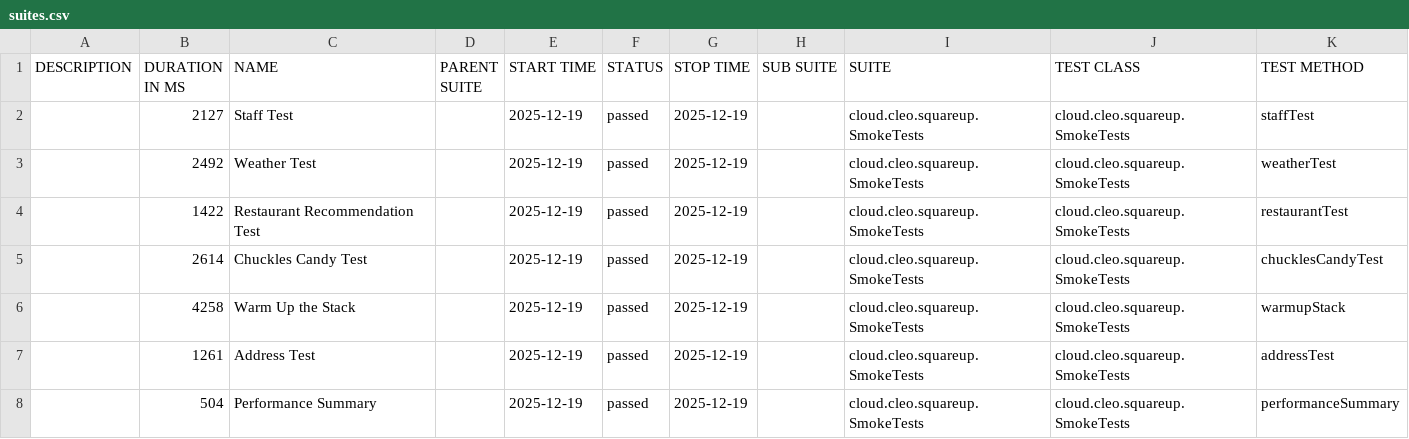
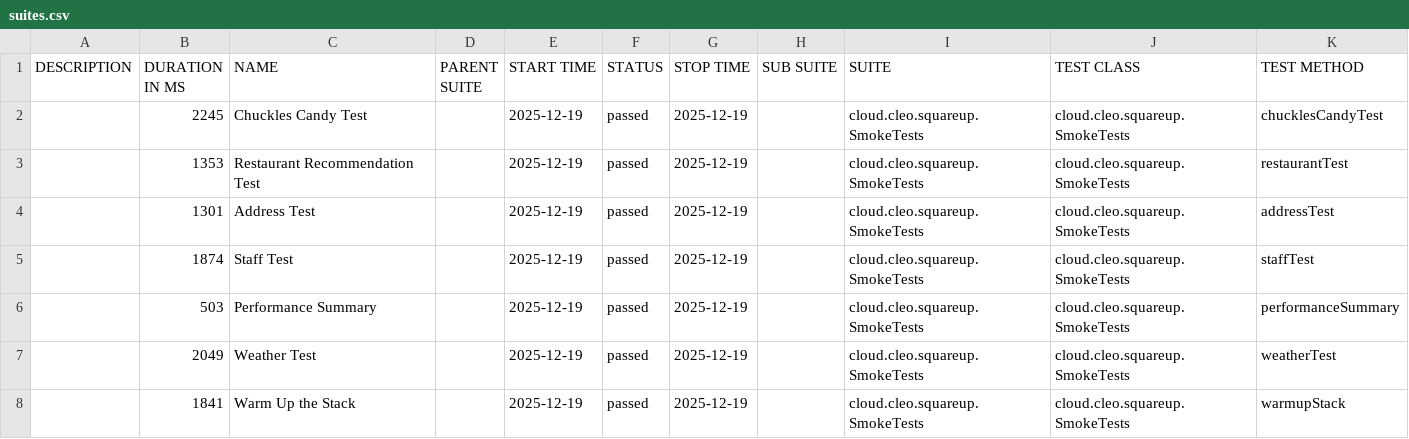
Before and after one commit to docwho2/java-squareup-spring-ai-ivr, a CSV file: us.amazon.nova-2-lite-v1_0/SmokeTests/data/suites.csv, drawn as a sheet.

```diff
--- a/us.amazon.nova-2-lite-v1_0/SmokeTests/data/suites.csv
+++ b/us.amazon.nova-2-lite-v1_0/SmokeTests/data/suites.csv
@@ -1,8 +1,8 @@
 "DESCRIPTION","DURATION IN MS","NAME","PARENT SUITE","START TIME","STATUS","STOP TIME","SUB SUITE","SUITE","TEST CLASS","TEST METHOD"
-"","2127","Staff Test","","2025-12-19","passed","2025-12-19","","cloud.cleo.squareup.SmokeTests","cloud.cleo.squareup.SmokeTests","staffTest"
-"","2492","Weather Test","","2025-12-19","passed","2025-12-19","","cloud.cleo.squareup.SmokeTests","cloud.cleo.squareup.SmokeTests","weatherTest"
-"","1422","Restaurant Recommendation Test","","2025-12-19","passed","2025-12-19","","cloud.cleo.squareup.SmokeTests","cloud.cleo.squareup.SmokeTests","restaurantTest"
-"","2614","Chuckles Candy Test","","2025-12-19","passed","2025-12-19","","cloud.cleo.squareup.SmokeTests","cloud.cleo.squareup.SmokeTests","chucklesCandyTest"
-"","4258","Warm Up the Stack","","2025-12-19","passed","2025-12-19","","cloud.cleo.squareup.SmokeTests","cloud.cleo.squareup.SmokeTests","warmupStack"
-"","1261","Address Test","","2025-12-19","passed","2025-12-19","","cloud.cleo.squareup.SmokeTests","cloud.cleo.squareup.SmokeTests","addressTest"
-"","504","Performance Summary","","2025-12-19","passed","2025-12-19","","cloud.cleo.squareup.SmokeTests","cloud.cleo.squareup.SmokeTests","performanceSummary"
+"","2245","Chuckles Candy Test","","2025-12-19","passed","2025-12-19","","cloud.cleo.squareup.SmokeTests","cloud.cleo.squareup.SmokeTests","chucklesCandyTest"
+"","1353","Restaurant Recommendation Test","","2025-12-19","passed","2025-12-19","","cloud.cleo.squareup.SmokeTests","cloud.cleo.squareup.SmokeTests","restaurantTest"
+"","1301","Address Test","","2025-12-19","passed","2025-12-19","","cloud.cleo.squareup.SmokeTests","cloud.cleo.squareup.SmokeTests","addressTest"
+"","1874","Staff Test","","2025-12-19","passed","2025-12-19","","cloud.cleo.squareup.SmokeTests","cloud.cleo.squareup.SmokeTests","staffTest"
+"","503","Performance Summary","","2025-12-19","passed","2025-12-19","","cloud.cleo.squareup.SmokeTests","cloud.cleo.squareup.SmokeTests","performanceSummary"
+"","2049","Weather Test","","2025-12-19","passed","2025-12-19","","cloud.cleo.squareup.SmokeTests","cloud.cleo.squareup.SmokeTests","weatherTest"
+"","1841","Warm Up the Stack","","2025-12-19","passed","2025-12-19","","cloud.cleo.squareup.SmokeTests","cloud.cleo.squareup.SmokeTests","warmupStack"
```
Also changed, not shown: us.amazon.nova-2-lite-v1_0/SmokeTests/data/behaviors.csv, 46 other files.
